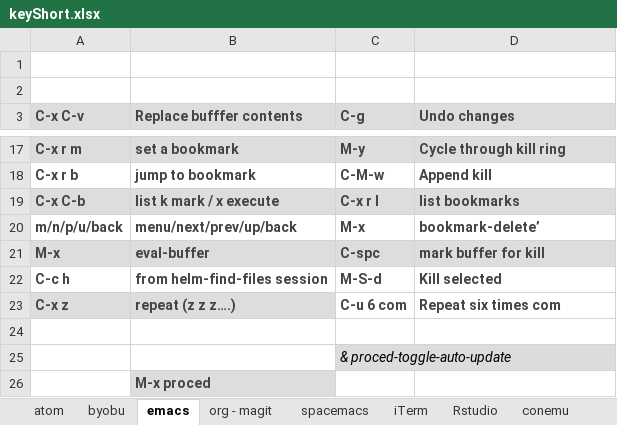
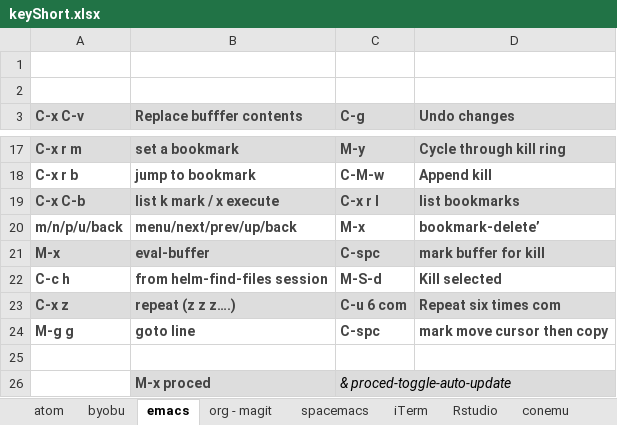
Before and after one commit to verajosemanuel/shortcuts, an Excel workbook: keyShort.xlsx, sheet emacs, drawn as a sheet; only a part is shown, gaps mark what is left out; values as stored, in another font and other column widths than the file's, no borders; removed rows and columns are numbered as before the commit, all else as after; the diff names each change by its address in the sheet, - before the commit and + after, or states it on an @@ line.

```diff
--- a/keyShort.xlsx (sheet emacs)
+++ b/keyShort.xlsx (sheet emacs)
-C23:D23 fill: none
+C23:D23 fill: #DDDDDD
+row 24: M-g g | goto line | C-spc | mark move cursor then copy
-B26 (Replace bufffer contents): (empty)
+B26 (Replace bufffer contents): M-x proced
-B26 fill: none
+B26 fill: #DDDDDD
-row 26:  | M-x proced
```
Also changed, not shown: sheet org - magit, 1 other file.
